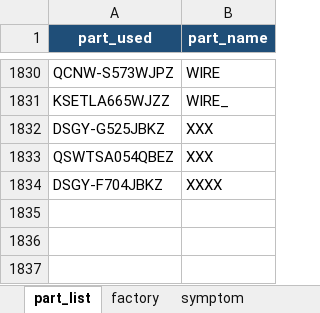
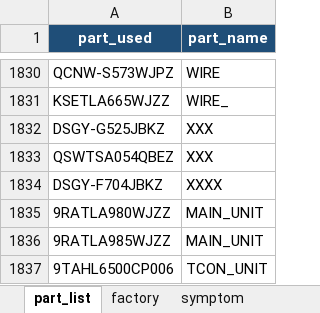
Before and after one commit to arisafaribinridwan/tool-fcost, an Excel workbook: masters/master_table.xlsx, sheet part_list, drawn as a sheet; only a part is shown, gaps mark what is left out; values as stored, in another font and other column widths than the file's, no borders; the diff names each change by its address in the sheet, - before the commit and + after, or states it on an @@ line.

Commit message:
feat: Add new part signature and winner for TAPE and LVDS_WIRE in monthly report recipe

```diff
--- a/masters/master_table.xlsx (sheet part_list)
+++ b/masters/master_table.xlsx (sheet part_list)
+row 1835: 9RATLA980WJZZ | MAIN_UNIT
+row 1836: 9RATLA985WJZZ | MAIN_UNIT
+row 1837: 9TAHL6500CP006 | TCON_UNIT
```
Also changed, not shown: sheet action, sheet symptom, sheet comment_synonyms, sheet factory, 1 other file.
